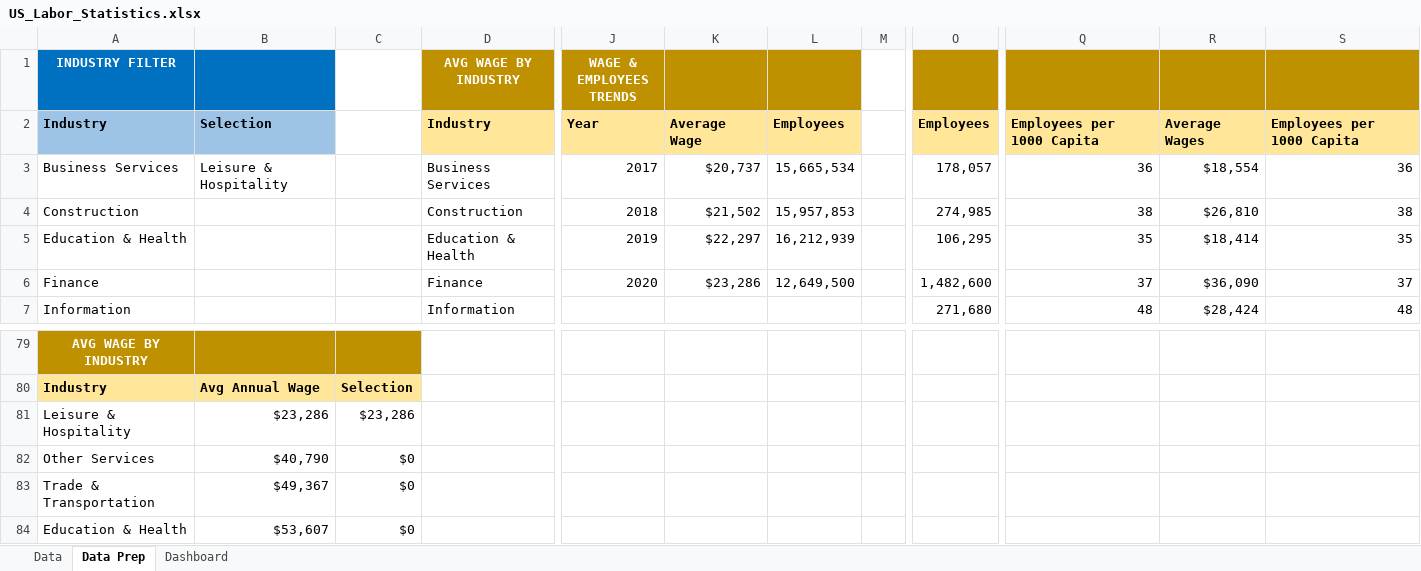
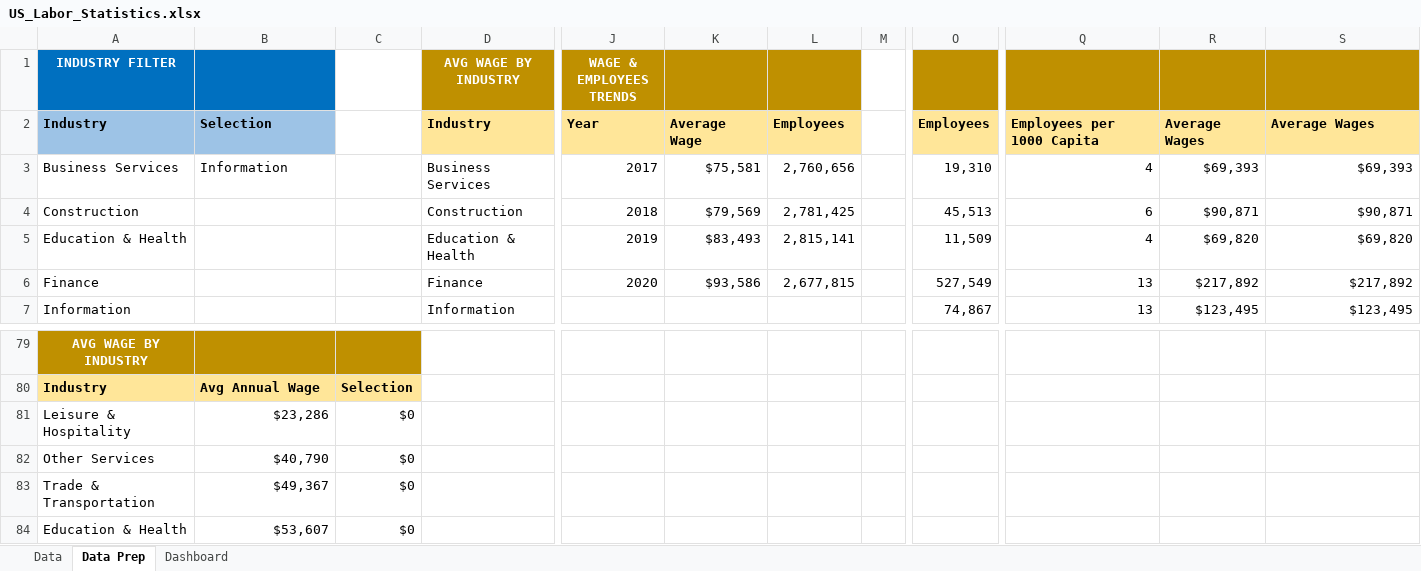
Before and after one commit to steveoduro/US-Labor-Statistics, an Excel workbook: US_Labor_Statistics.xlsx, sheet Data Prep, drawn as a sheet; only a part is shown, gaps mark what is left out; values as stored, in another font and other column widths than the file's, no borders; the diff covers the shown part only; the diff names each change by its address in the sheet, - before the commit and + after, or states it on an @@ line.

Commit message:
Add files via upload

```diff
--- a/US_Labor_Statistics.xlsx (sheet Data Prep)
+++ b/US_Labor_Statistics.xlsx (sheet Data Prep)
-S2: Employees per 1000 Capita
+S2: Average Wages
-B3: Leisure & Hospitality
+B3: Information
-K3: $20,737
+K3: $75,581
-L3: 15,665,534
+L3: 2,760,656
-O3: 178,057
+O3: 19,310
-Q3: 36
+Q3: 4
-R3: $18,554
+R3: $69,393
-S3: 36
+S3: $69,393
-K4: $21,502
+K4: $79,569
-L4: 15,957,853
+L4: 2,781,425
-O4: 274,985
+O4: 45,513
-Q4: 38
+Q4: 6
-R4: $26,810
+R4: $90,871
-S4: 38
+S4: $90,871
-K5: $22,297
+K5: $83,493
-L5: 16,212,939
+L5: 2,815,141
-O5: 106,295
+O5: 11,509
-Q5: 35
+Q5: 4
-R5: $18,414
+R5: $69,820
-S5: 35
+S5: $69,820
-K6: $23,286
+K6: $93,586
-L6: 12,649,500
+L6: 2,677,815
-O6: 1,482,600
+O6: 527,549
-Q6: 37
+Q6: 13
-R6: $36,090
+R6: $217,892
-S6: 37
+S6: $217,892
-O7: 271,680
+O7: 74,867
-Q7: 48
+Q7: 13
-R7: $28,424
+R7: $123,495
-S7: 48
+S7: $123,495
-C81: $23,286
+C81: $0
```
Also changed, not shown: 34 added rows, 34 removed rows and 39 edited cells elsewhere in this sheet, sheet Dashboard, formulas that keep their value, charts or pictures.
